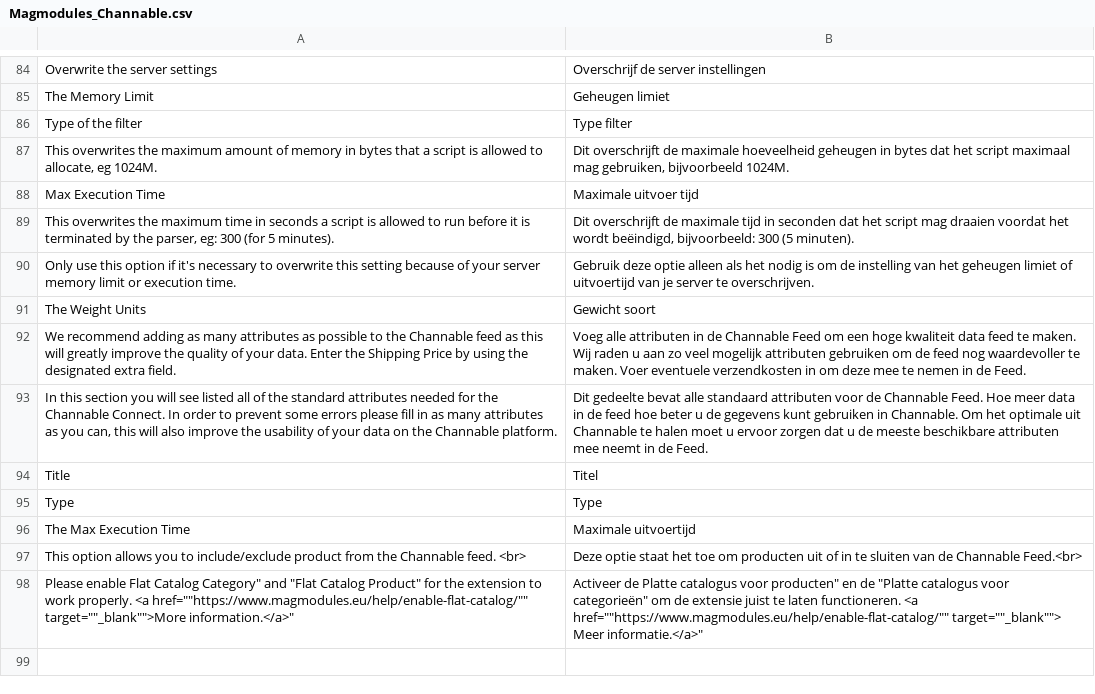
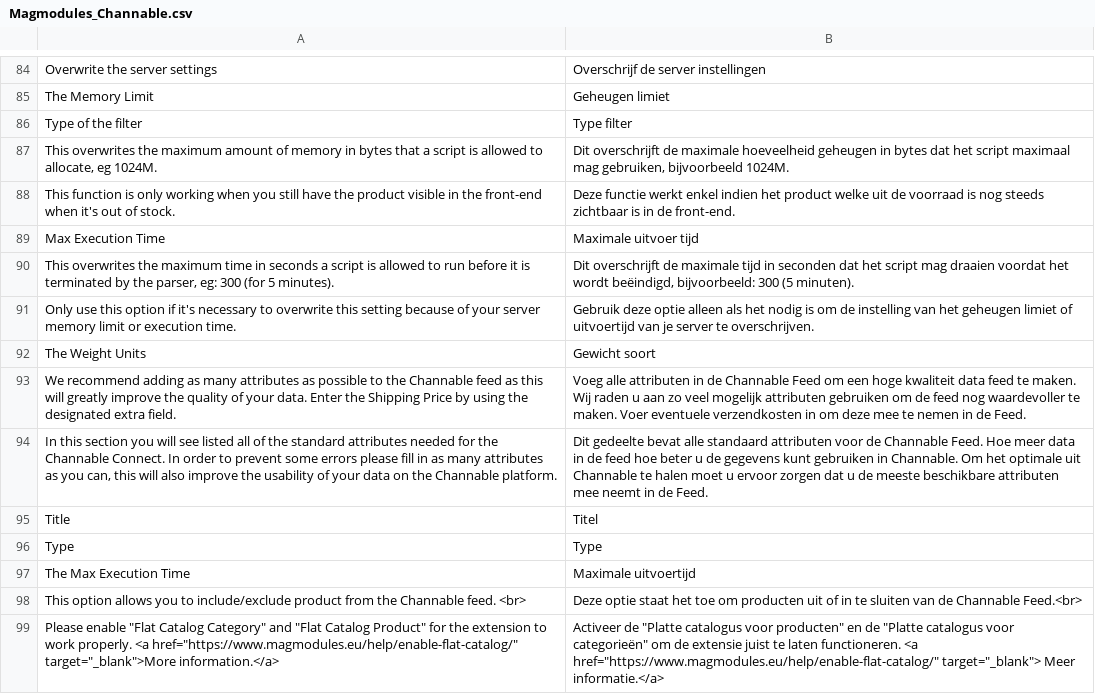
Before and after one commit to OpenMageModuleFostering/magmodules_channable, a CSV file: app/locale/nl_NL/Magmodules_Channable.csv, drawn as a sheet; only a part is shown, gaps mark what is left out.

```diff
--- a/app/locale/nl_NL/Magmodules_Channable.csv
+++ b/app/locale/nl_NL/Magmodules_Channable.csv
@@ -87,2 +87,3 @@
 "This overwrites the maximum amount of memory in bytes that a script is allowed to allocate, eg 1024M.","Dit overschrijft de maximale hoeveelheid geheugen in bytes dat het script maximaal mag gebruiken, bijvoorbeeld 1024M."
+"This function is only working when you still have the product visible in the front-end when it's out of stock.","Deze functie werkt enkel indien het product welke uit de voorraad is nog steeds zichtbaar is in de front-end."
 "Max Execution Time","Maximale uitvoer tijd"
@@ -97,2 +98,2 @@
 "This option allows you to include/exclude product from the Channable feed. <br>","Deze optie staat het toe om producten uit of in te sluiten van de Channable Feed.<br>"
-"Please enable "Flat Catalog Category" and "Flat Catalog Product" for the extension to work properly. <a href=""https://www.magmodules.eu/help/enable-flat-catalog/"" target=""_blank"">More information.</a>","Activeer de "Platte catalogus voor producten" en de "Platte catalogus voor categorieën" om de extensie juist te laten functioneren. <a href=""https://www.magmodules.eu/help/enable-flat-catalog/"" target=""_blank""> Meer informatie.</a>"
+"Please enable ""Flat Catalog Category"" and ""Flat Catalog Product"" for the extension to work properly. <a href=""https://www.magmodules.eu/help/enable-flat-catalog/"" target=""_blank"">More information.</a>","Activeer de ""Platte catalogus voor producten"" en de ""Platte catalogus voor categorieën"" om de extensie juist te laten functioneren. <a href=""https://www.magmodules.eu/help/enable-flat-catalog/"" target=""_blank""> Meer informatie.</a>"
```
Also changed, not shown: app/locale/en_US/Magmodules_Channable.csv, 51 other files.
